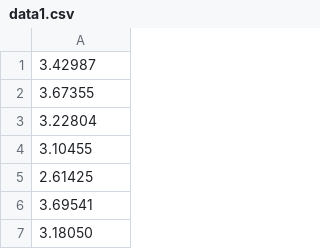
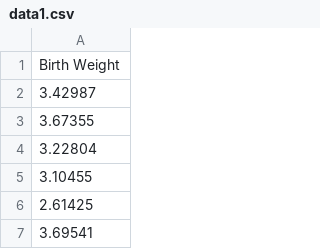
Before and after one commit to AliHamzaYasin/Applied-Data-Science-Assignment11, a CSV file: data1.csv, drawn as a sheet; only a part is shown; the shorter side is filled out with more unchanged rows; the diff names each change by its address in the sheet, - before the commit and + after, or states it on an @@ line.

Commit message:
Update data1.csv

```diff
--- a/data1.csv
+++ b/data1.csv
+row 1: Birth Weight
```
